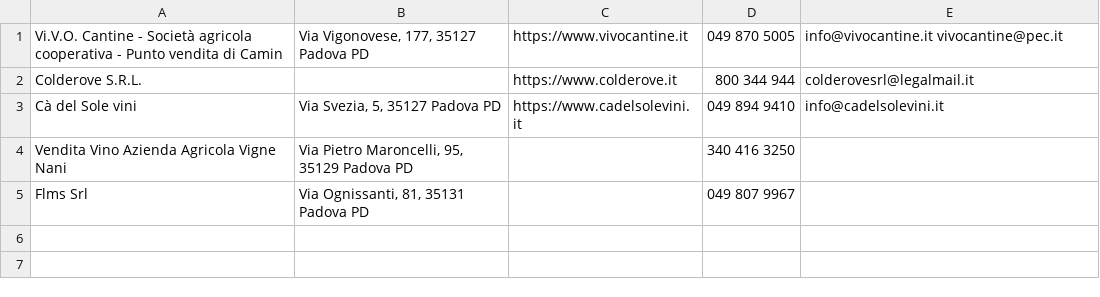
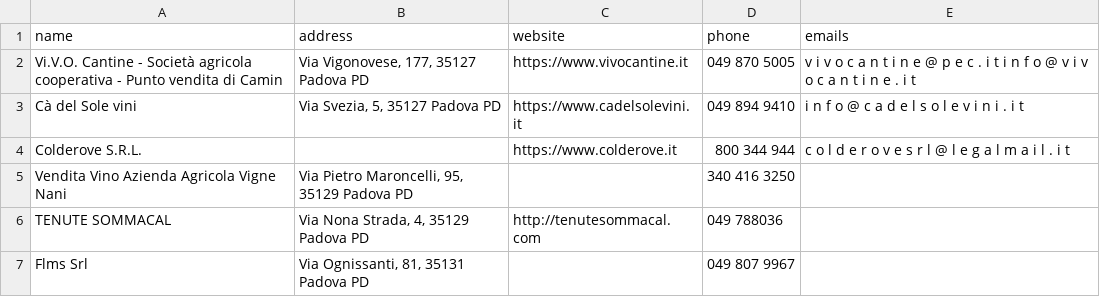
Before and after one commit to MartinPellizzer/gmap_scraper, a CSV file: document.csv, drawn as a sheet.

```diff
--- a/document.csv
+++ b/document.csv
@@ -1,5 +1,7 @@
-Vi.V.O. Cantine - Società agricola cooperativa - Punto vendita di Camin;Via Vigonovese, 177, 35127 Padova PD;https://www.vivocantine.it;049 870 5005;info@vivocantine.it vivocantine@pec.it
-Colderove S.R.L.;;https://www.colderove.it;800 344 944;colderovesrl@legalmail.it
-Cà del Sole vini;Via Svezia, 5, 35127 Padova PD;https://www.cadelsolevini.it;049 894 9410;info@cadelsolevini.it
+name;address;website;phone;emails
+Vi.V.O. Cantine - Società agricola cooperativa - Punto vendita di Camin;Via Vigonovese, 177, 35127 Padova PD;https://www.vivocantine.it;049 870 5005;v i v o c a n t i n e @ p e c . i t   i n f o @ v i v o c a n t i n e . i t
+Cà del Sole vini;Via Svezia, 5, 35127 Padova PD;https://www.cadelsolevini.it;049 894 9410;i n f o @ c a d e l s o l e v i n i . i t
+Colderove S.R.L.;;https://www.colderove.it;800 344 944;c o l d e r o v e s r l @ l e g a l m a i l . i t
 Vendita Vino Azienda Agricola Vigne Nani;Via Pietro Maroncelli, 95, 35129 Padova PD;;340 416 3250;
+TENUTE SOMMACAL;Via Nona Strada, 4, 35129 Padova PD;http://tenutesommacal.com;049 788036;
 Flms Srl;Via Ognissanti, 81, 35131 Padova PD;;049 807 9967;
```
Also changed, not shown: 1 other file.
